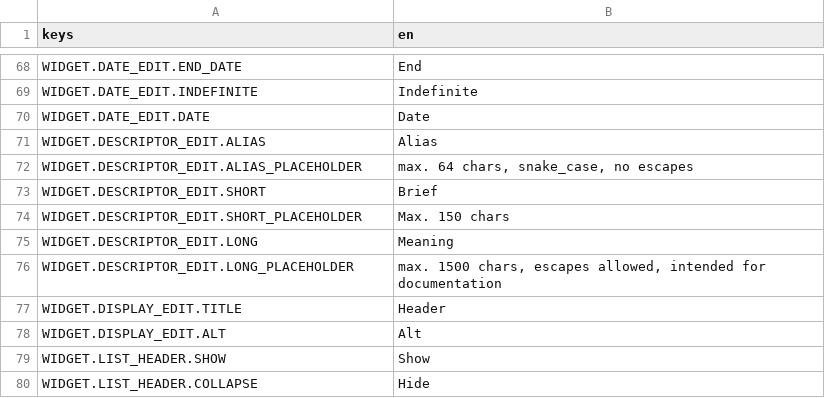
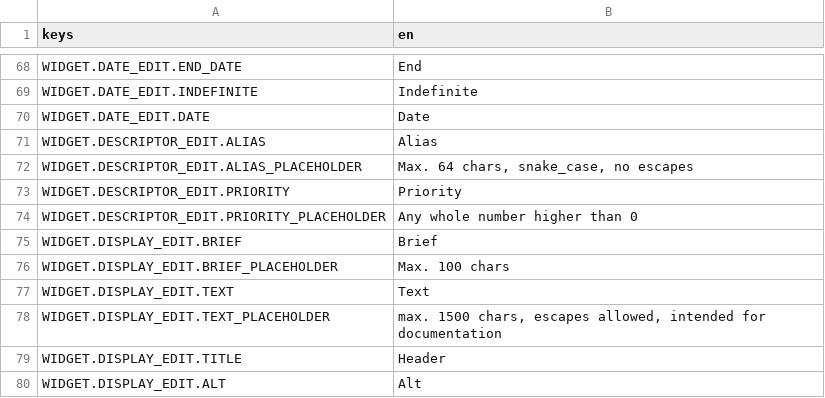
Before and after one commit to miwafoxl/idvault, a CSV file: res/lang/csv/en/en.csv, drawn as a sheet; only a part is shown, gaps mark what is left out; the shorter side is filled out with more unchanged rows.

Commit message:
Locale: add strings for descriptor priority

```diff
--- a/res/lang/csv/en/en.csv
+++ b/res/lang/csv/en/en.csv
@@ -71,7 +71,9 @@ WIDGET.DATE_EDIT.DATE,Date
 WIDGET.DESCRIPTOR_EDIT.ALIAS,Alias
-WIDGET.DESCRIPTOR_EDIT.ALIAS_PLACEHOLDER,"max. 64 chars, snake_case, no escapes"
-WIDGET.DESCRIPTOR_EDIT.SHORT,Brief
-WIDGET.DESCRIPTOR_EDIT.SHORT_PLACEHOLDER,Max. 150 chars
-WIDGET.DESCRIPTOR_EDIT.LONG,Meaning
-WIDGET.DESCRIPTOR_EDIT.LONG_PLACEHOLDER,"max. 1500 chars, escapes allowed, intended for documentation"
+WIDGET.DESCRIPTOR_EDIT.ALIAS_PLACEHOLDER,"Max. 64 chars, snake_case, no escapes"
+WIDGET.DESCRIPTOR_EDIT.PRIORITY,Priority
+WIDGET.DESCRIPTOR_EDIT.PRIORITY_PLACEHOLDER,Any whole number higher than 0
+WIDGET.DISPLAY_EDIT.BRIEF,Brief
+WIDGET.DISPLAY_EDIT.BRIEF_PLACEHOLDER,Max. 100 chars
+WIDGET.DISPLAY_EDIT.TEXT,Text
+WIDGET.DISPLAY_EDIT.TEXT_PLACEHOLDER,"max. 1500 chars, escapes allowed, intended for documentation"
 WIDGET.DISPLAY_EDIT.TITLE,Header
```
Also changed, not shown: 1 other file.
